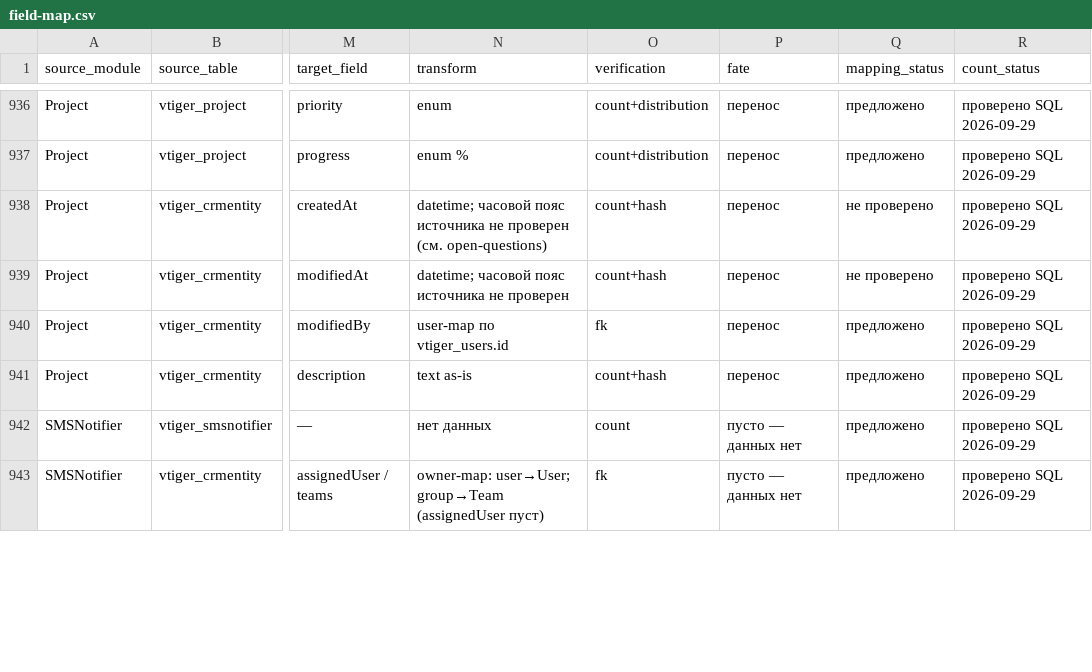
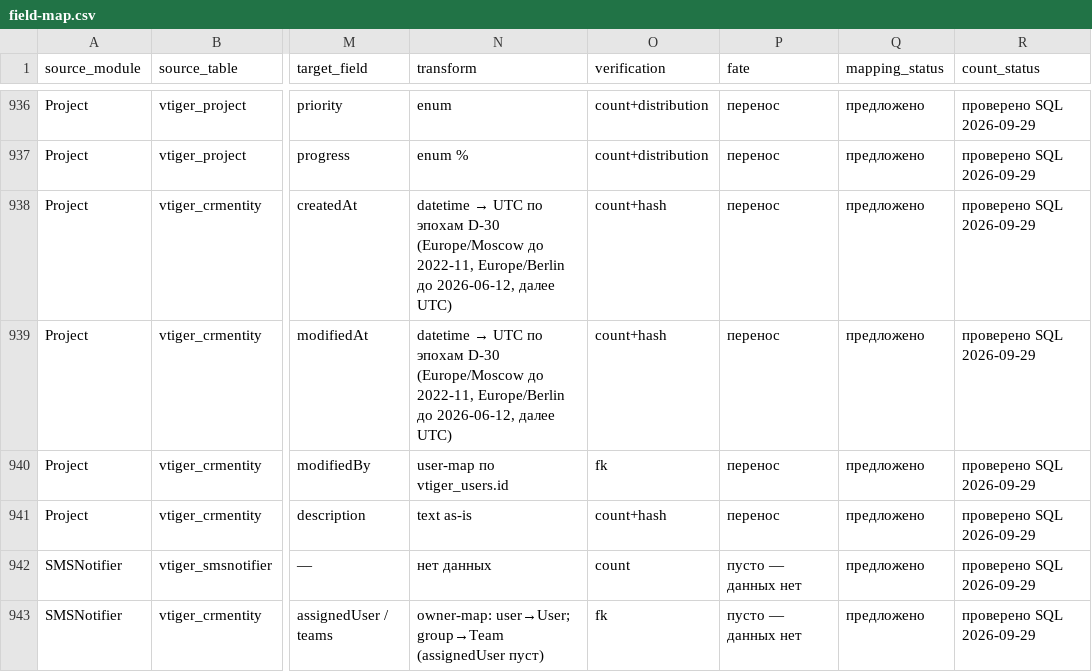
Before and after one commit to semelyanov86/espocrm, a CSV file: docs/migration/field-map.csv, drawn as a sheet; only a part is shown, gaps mark what is left out; the diff covers the shown part only; the diff names each change by its address in the sheet, - before the commit and + after, or states it on an @@ line.

```diff
--- a/docs/migration/field-map.csv
+++ b/docs/migration/field-map.csv
@@ N938 (transform): datetime; часовой пояс источника не проверен (см. open-questions) → datetime → UTC по эпохам D-30 (Europe/Moscow до 2022-11, Europe/Berlin до 2026-06-12, далее UTC) @@
-Q938:Q939 (mapping_status): не проверено
+Q938:Q939 (mapping_status): предложено
@@ N939 (transform): datetime; часовой пояс источника не проверен → datetime → UTC по эпохам D-30 (Europe/Moscow до 2022-11, Europe/Berlin до 2026-06-12, далее UTC) @@
```
Also changed, not shown: 134 edited cells elsewhere in this file, 14 other files.
